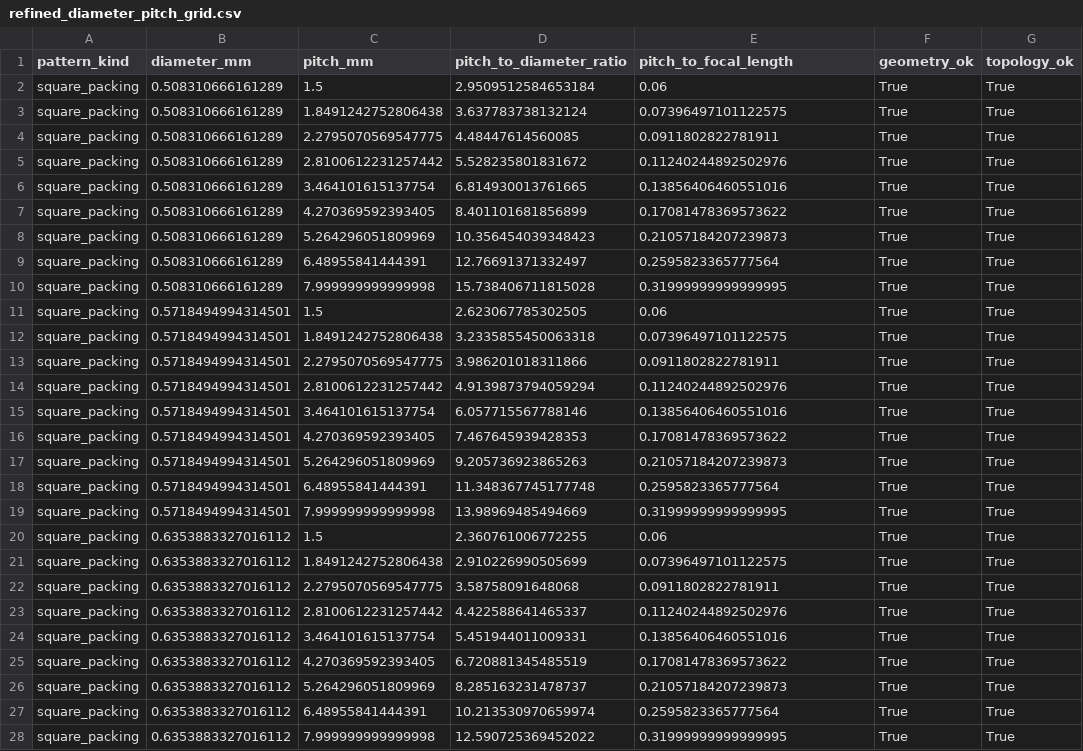
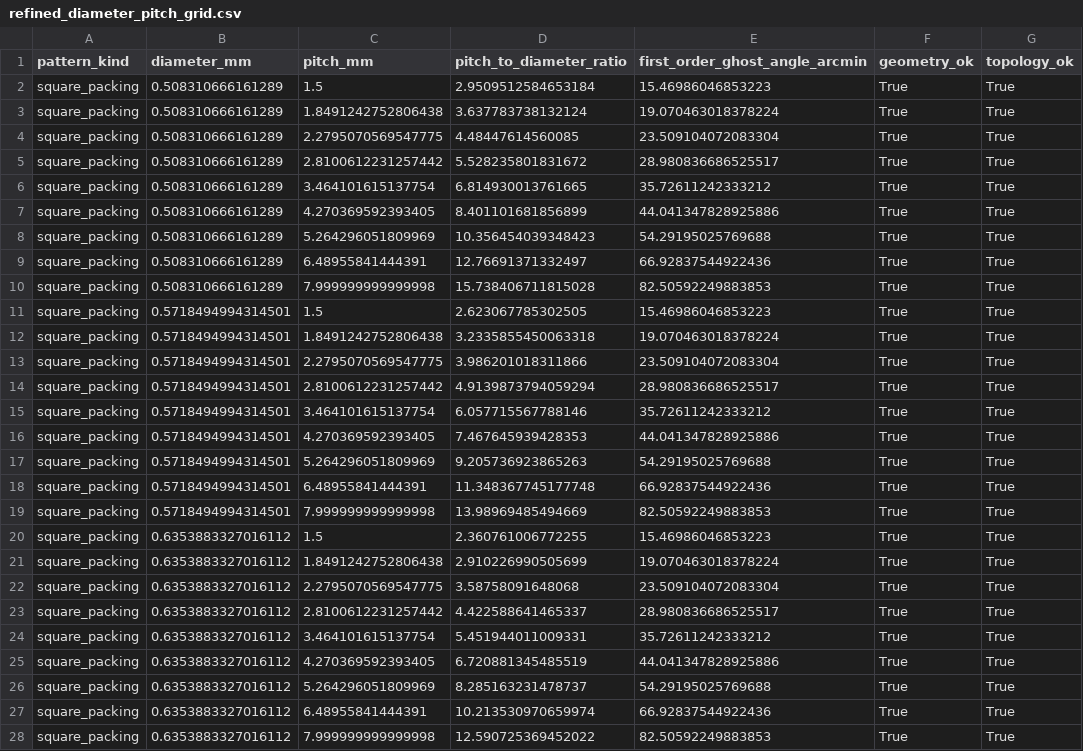
Before and after one commit to BassttElSevic/IYPT2027-1, a CSV file: output/pinhole_array_ghost/refined_diameter_pitch_grid.csv, drawn as a sheet; only a part is shown; the diff covers the shown part only.

```diff
--- a/output/pinhole_array_ghost/refined_diameter_pitch_grid.csv
+++ b/output/pinhole_array_ghost/refined_diameter_pitch_grid.csv
@@ -1,28 +1,28 @@
-pattern_kind,diameter_mm,pitch_mm,pitch_to_diameter_ratio,pitch_to_focal_length,geometry_ok,topology_ok
-square_packing,0.508310666161289,1.5,2.9509512584653184,0.06,True,True
-square_packing,0.508310666161289,1.8491242752806438,3.637783738132124,0.07396497101122575,True,True
-square_packing,0.508310666161289,2.2795070569547775,4.48447614560085,0.0911802822781911,True,True
-square_packing,0.508310666161289,2.8100612231257442,5.528235801831672,0.11240244892502976,True,True
-square_packing,0.508310666161289,3.464101615137754,6.814930013761665,0.13856406460551016,True,True
-square_packing,0.508310666161289,4.270369592393405,8.401101681856899,0.17081478369573622,True,True
-square_packing,0.508310666161289,5.264296051809969,10.356454039348423,0.21057184207239873,True,True
-square_packing,0.508310666161289,6.48955841444391,12.76691371332497,0.2595823365777564,True,True
-square_packing,0.508310666161289,7.999999999999998,15.738406711815028,0.31999999999999995,True,True
-square_packing,0.5718494994314501,1.5,2.623067785302505,0.06,True,True
-square_packing,0.5718494994314501,1.8491242752806438,3.2335855450063318,0.07396497101122575,True,True
-square_packing,0.5718494994314501,2.2795070569547775,3.986201018311866,0.0911802822781911,True,True
-square_packing,0.5718494994314501,2.8100612231257442,4.9139873794059294,0.11240244892502976,True,True
-square_packing,0.5718494994314501,3.464101615137754,6.057715567788146,0.13856406460551016,True,True
-square_packing,0.5718494994314501,4.270369592393405,7.467645939428353,0.17081478369573622,True,True
-square_packing,0.5718494994314501,5.264296051809969,9.205736923865263,0.21057184207239873,True,True
-square_packing,0.5718494994314501,6.48955841444391,11.348367745177748,0.2595823365777564,True,True
-square_packing,0.5718494994314501,7.999999999999998,13.98969485494669,0.31999999999999995,True,True
-square_packing,0.6353883327016112,1.5,2.360761006772255,0.06,True,True
-square_packing,0.6353883327016112,1.8491242752806438,2.910226990505699,0.07396497101122575,True,True
-square_packing,0.6353883327016112,2.2795070569547775,3.58758091648068,0.0911802822781911,True,True
-square_packing,0.6353883327016112,2.8100612231257442,4.422588641465337,0.11240244892502976,True,True
-square_packing,0.6353883327016112,3.464101615137754,5.451944011009331,0.13856406460551016,True,True
-square_packing,0.6353883327016112,4.270369592393405,6.720881345485519,0.17081478369573622,True,True
-square_packing,0.6353883327016112,5.264296051809969,8.285163231478737,0.21057184207239873,True,True
-square_packing,0.6353883327016112,6.48955841444391,10.213530970659974,0.2595823365777564,True,True
-square_packing,0.6353883327016112,7.999999999999998,12.590725369452022,0.31999999999999995,True,True
+pattern_kind,diameter_mm,pitch_mm,pitch_to_diameter_ratio,first_order_ghost_angle_arcmin,geometry_ok,topology_ok
+square_packing,0.508310666161289,1.5,2.9509512584653184,15.46986046853223,True,True
+square_packing,0.508310666161289,1.8491242752806438,3.637783738132124,19.070463018378224,True,True
+square_packing,0.508310666161289,2.2795070569547775,4.48447614560085,23.509104072083304,True,True
+square_packing,0.508310666161289,2.8100612231257442,5.528235801831672,28.980836686525517,True,True
+square_packing,0.508310666161289,3.464101615137754,6.814930013761665,35.72611242333212,True,True
+square_packing,0.508310666161289,4.270369592393405,8.401101681856899,44.041347828925886,True,True
+square_packing,0.508310666161289,5.264296051809969,10.356454039348423,54.29195025769688,True,True
+square_packing,0.508310666161289,6.48955841444391,12.76691371332497,66.92837544922436,True,True
+square_packing,0.508310666161289,7.999999999999998,15.738406711815028,82.50592249883853,True,True
+square_packing,0.5718494994314501,1.5,2.623067785302505,15.46986046853223,True,True
+square_packing,0.5718494994314501,1.8491242752806438,3.2335855450063318,19.070463018378224,True,True
+square_packing,0.5718494994314501,2.2795070569547775,3.986201018311866,23.509104072083304,True,True
+square_packing,0.5718494994314501,2.8100612231257442,4.9139873794059294,28.980836686525517,True,True
+square_packing,0.5718494994314501,3.464101615137754,6.057715567788146,35.72611242333212,True,True
+square_packing,0.5718494994314501,4.270369592393405,7.467645939428353,44.041347828925886,True,True
+square_packing,0.5718494994314501,5.264296051809969,9.205736923865263,54.29195025769688,True,True
+square_packing,0.5718494994314501,6.48955841444391,11.348367745177748,66.92837544922436,True,True
+square_packing,0.5718494994314501,7.999999999999998,13.98969485494669,82.50592249883853,True,True
+square_packing,0.6353883327016112,1.5,2.360761006772255,15.46986046853223,True,True
+square_packing,0.6353883327016112,1.8491242752806438,2.910226990505699,19.070463018378224,True,True
+square_packing,0.6353883327016112,2.2795070569547775,3.58758091648068,23.509104072083304,True,True
+square_packing,0.6353883327016112,2.8100612231257442,4.422588641465337,28.980836686525517,True,True
+square_packing,0.6353883327016112,3.464101615137754,5.451944011009331,35.72611242333212,True,True
+square_packing,0.6353883327016112,4.270369592393405,6.720881345485519,44.041347828925886,True,True
+square_packing,0.6353883327016112,5.264296051809969,8.285163231478737,54.29195025769688,True,True
+square_packing,0.6353883327016112,6.48955841444391,10.213530970659974,66.92837544922436,True,True
+square_packing,0.6353883327016112,7.999999999999998,12.590725369452022,82.50592249883853,True,True
```
Also changed, not shown: 108 edited cells elsewhere in this file, output/pinhole_array_ghost/coarse_diameter_pitch_grid.csv, output/pinhole_array_ghost/ring_geometry.csv, 18 other files.
